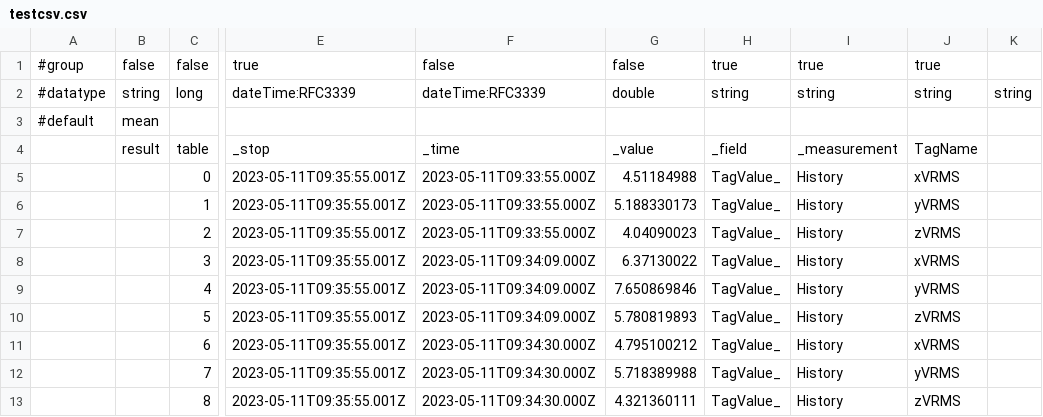
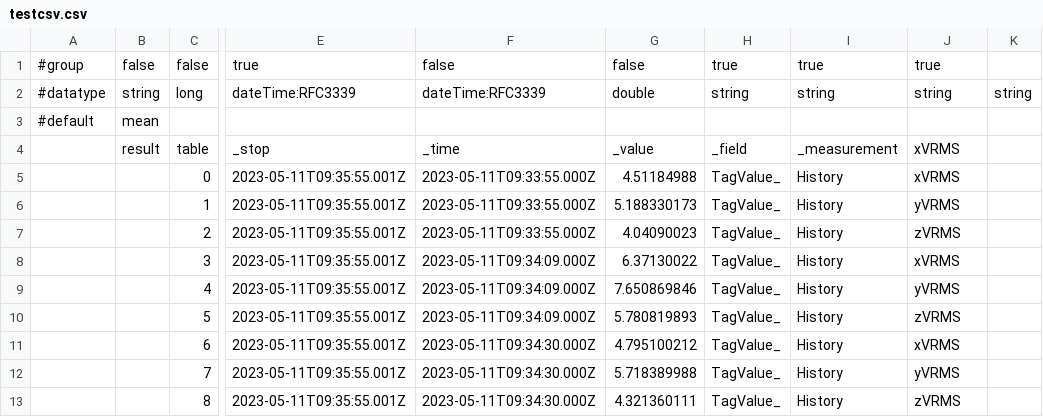
Before and after one commit to gurkanbahadir/Catering-Restaurant-Website-Design-main, a CSV file: testcsv.csv, drawn as a sheet; only a part is shown, gaps mark what is left out; the diff names each change by its address in the sheet, - before the commit and + after, or states it on an @@ line.

Commit message:
Update testcsv.csv

```diff
--- a/testcsv.csv
+++ b/testcsv.csv
-J4: TagName
+J4: xVRMS
```
